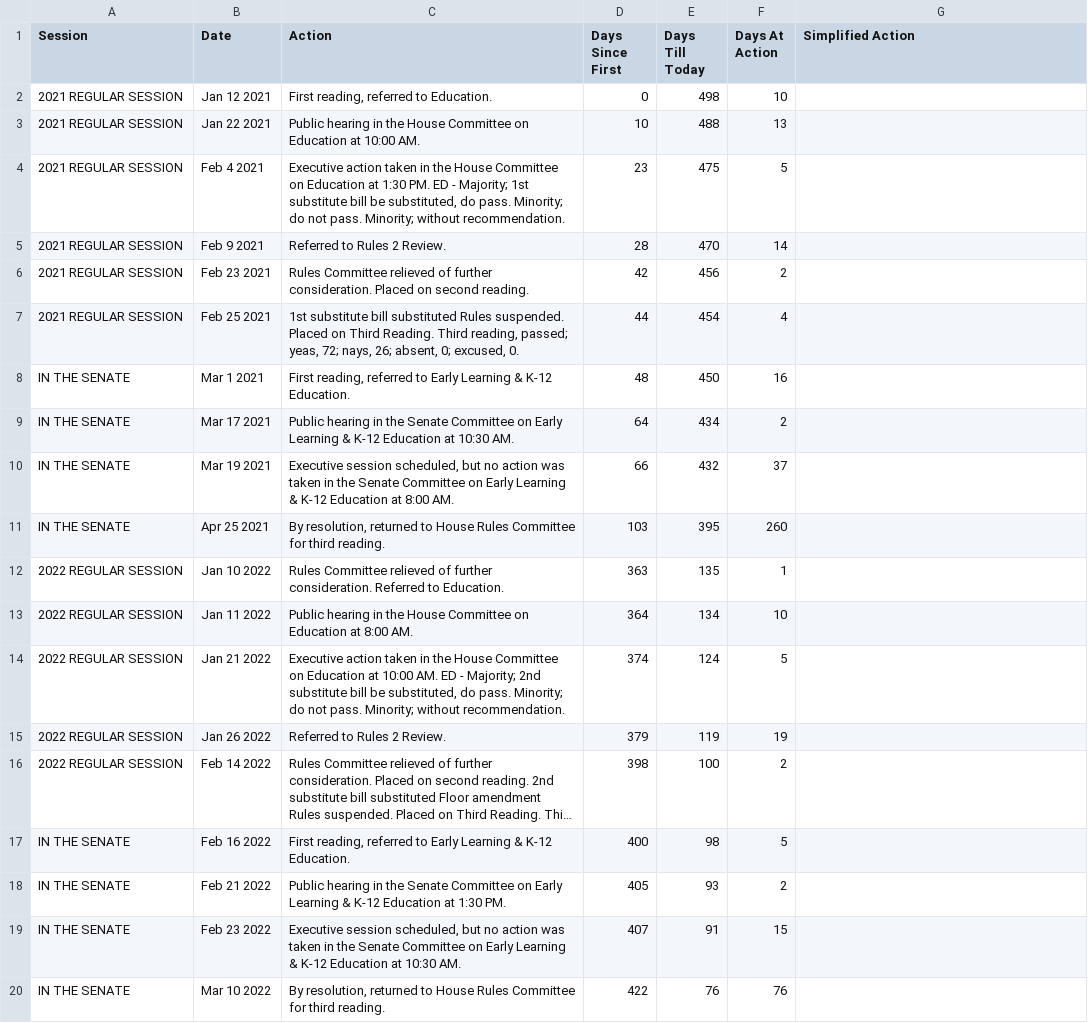
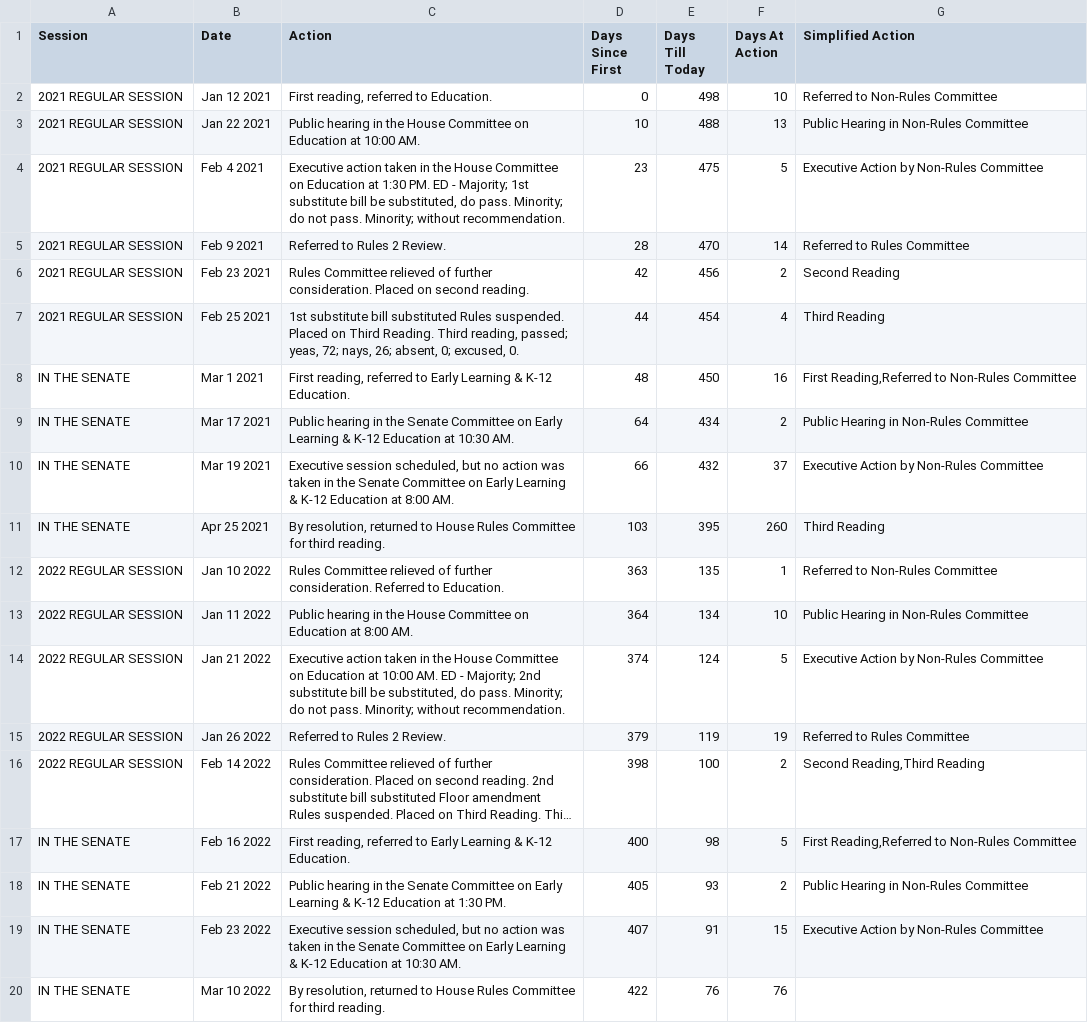
Before and after one commit to ctuguinay/CSE-412-Webscraping, a CSV file: bill_history_CSVs/bill_history_revised.csv, drawn as a sheet; long unchanged cells end in …; the diff names each change by its address in the sheet, - before the commit and + after, or states it on an @@ line.

Commit message:
manually add simplified action

```diff
--- a/bill_history_CSVs/bill_history_revised.csv
+++ b/bill_history_CSVs/bill_history_revised.csv
-G2 (Simplified Action): (empty)
+G2 (Simplified Action): Referred to Non-Rules Committee
-G3 (Simplified Action): (empty)
+G3 (Simplified Action): Public Hearing in Non-Rules Committee
-G4 (Simplified Action): (empty)
+G4 (Simplified Action): Executive Action by Non-Rules Committee
-G5 (Simplified Action): (empty)
+G5 (Simplified Action): Referred to Rules Committee
-G6 (Simplified Action): (empty)
+G6 (Simplified Action): Second Reading
-G7 (Simplified Action): (empty)
+G7 (Simplified Action): Third Reading
-G8 (Simplified Action): (empty)
+G8 (Simplified Action): First Reading,Referred to Non-Rules Committee
-G9 (Simplified Action): (empty)
+G9 (Simplified Action): Public Hearing in Non-Rules Committee
-G10 (Simplified Action): (empty)
+G10 (Simplified Action): Executive Action by Non-Rules Committee
-G11 (Simplified Action): (empty)
+G11 (Simplified Action): Third Reading
-G12 (Simplified Action): (empty)
+G12 (Simplified Action): Referred to Non-Rules Committee
-G13 (Simplified Action): (empty)
+G13 (Simplified Action): Public Hearing in Non-Rules Committee
-G14 (Simplified Action): (empty)
+G14 (Simplified Action): Executive Action by Non-Rules Committee
-G15 (Simplified Action): (empty)
+G15 (Simplified Action): Referred to Rules Committee
-G16 (Simplified Action): (empty)
+G16 (Simplified Action): Second Reading,Third Reading
-G17 (Simplified Action): (empty)
+G17 (Simplified Action): First Reading,Referred to Non-Rules Committee
-G18 (Simplified Action): (empty)
+G18 (Simplified Action): Public Hearing in Non-Rules Committee
-G19 (Simplified Action): (empty)
+G19 (Simplified Action): Executive Action by Non-Rules Committee
```
